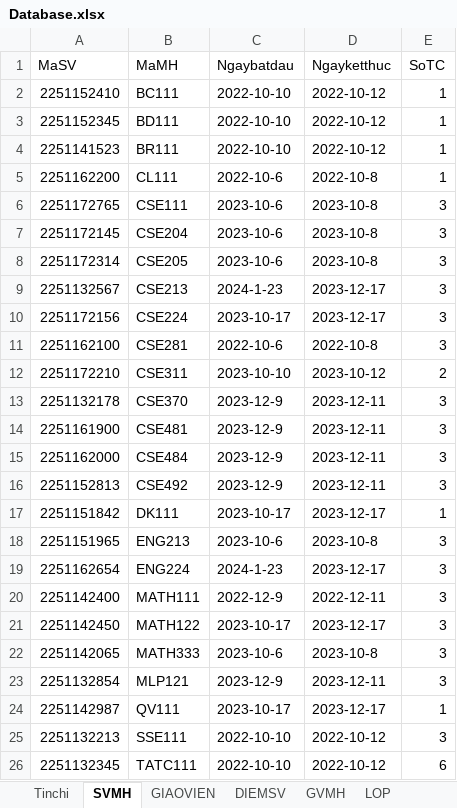
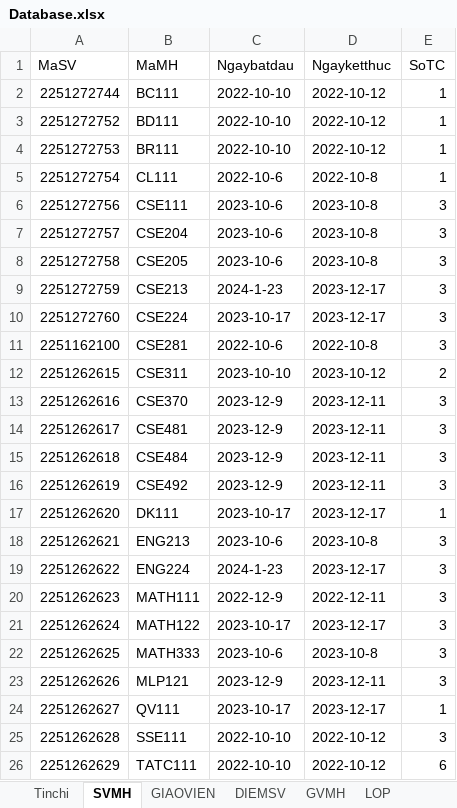
Before and after one commit to thanglele/SchoolEdu, an Excel workbook: Database.xlsx, sheet SVMH, drawn as a sheet; values as stored, in another font and other column widths than the file's, no borders; the diff names each change by its address in the sheet, - before the commit and + after, or states it on an @@ line.

```diff
--- a/Database.xlsx (sheet SVMH)
+++ b/Database.xlsx (sheet SVMH)
-A2 (MaSV): 2251152410
+A2 (MaSV): 2251272744
-A3 (MaSV): 2251152345
+A3 (MaSV): 2251272752
-A4 (MaSV): 2251141523
+A4 (MaSV): 2251272753
-A5 (MaSV): 2251162200
+A5 (MaSV): 2251272754
-A6 (MaSV): 2251172765
+A6 (MaSV): 2251272756
-A7 (MaSV): 2251172145
+A7 (MaSV): 2251272757
-A8 (MaSV): 2251172314
+A8 (MaSV): 2251272758
-A9 (MaSV): 2251132567
+A9 (MaSV): 2251272759
-A10 (MaSV): 2251172156
+A10 (MaSV): 2251272760
-A12 (MaSV): 2251172210
+A12 (MaSV): 2251262615
-A13 (MaSV): 2251132178
+A13 (MaSV): 2251262616
-A14 (MaSV): 2251161900
+A14 (MaSV): 2251262617
-A15 (MaSV): 2251162000
+A15 (MaSV): 2251262618
-A16 (MaSV): 2251152813
+A16 (MaSV): 2251262619
-A17 (MaSV): 2251151842
+A17 (MaSV): 2251262620
-A18 (MaSV): 2251151965
+A18 (MaSV): 2251262621
-A19 (MaSV): 2251162654
+A19 (MaSV): 2251262622
-A20 (MaSV): 2251142400
+A20 (MaSV): 2251262623
-A21 (MaSV): 2251142450
+A21 (MaSV): 2251262624
-A22 (MaSV): 2251142065
+A22 (MaSV): 2251262625
-A23 (MaSV): 2251132854
+A23 (MaSV): 2251262626
-A24 (MaSV): 2251142987
+A24 (MaSV): 2251262627
-A25 (MaSV): 2251132213
+A25 (MaSV): 2251262628
-A26 (MaSV): 2251132345
+A26 (MaSV): 2251262629
```
Also changed, not shown: sheet SINHVIEN, sheet DIEMSV, 4 other files.
